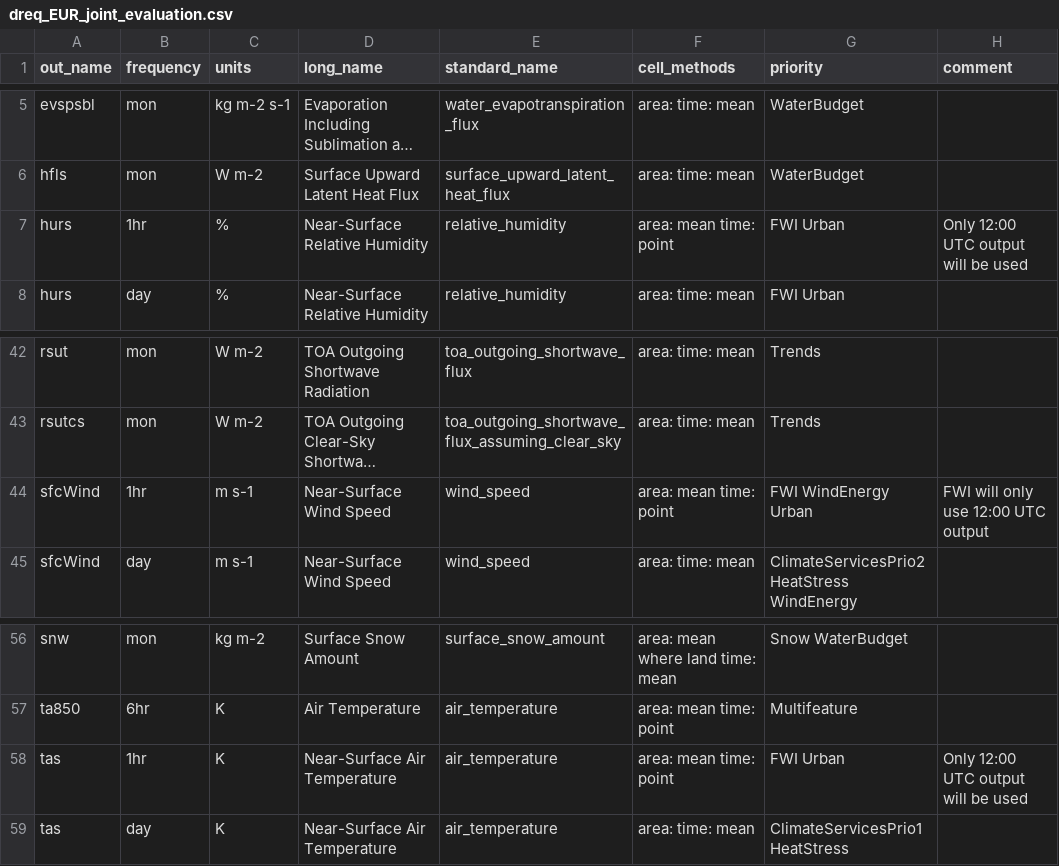
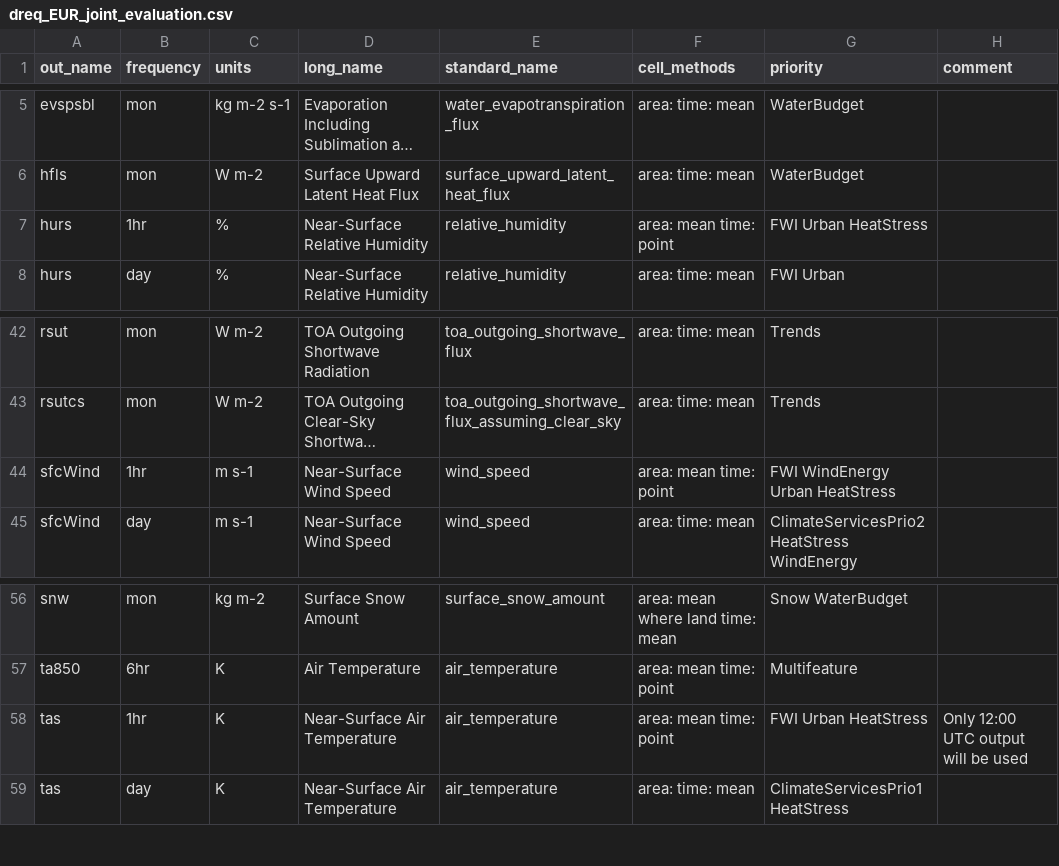
Before and after one commit to euro-cordex/joint-evaluation, a CSV file: dreq_EUR_joint_evaluation.csv, drawn as a sheet; only a part is shown, gaps mark what is left out; long unchanged cells end in …; the diff names each change by its address in the sheet, - before the commit and + after, or states it on an @@ line.

Commit message:
Update HeatStress data request

```diff
--- a/dreq_EUR_joint_evaluation.csv
+++ b/dreq_EUR_joint_evaluation.csv
-G7 (priority): FWI Urban
+G7 (priority): FWI Urban HeatStress
-H7 (comment): Only 12:00 UTC output will be used
+H7 (comment): (empty)
-G44 (priority): FWI WindEnergy Urban
+G44 (priority): FWI WindEnergy Urban HeatStress
-H44 (comment): FWI will only use 12:00 UTC output
+H44 (comment): (empty)
-G58 (priority): FWI Urban
+G58 (priority): FWI Urban HeatStress
```
